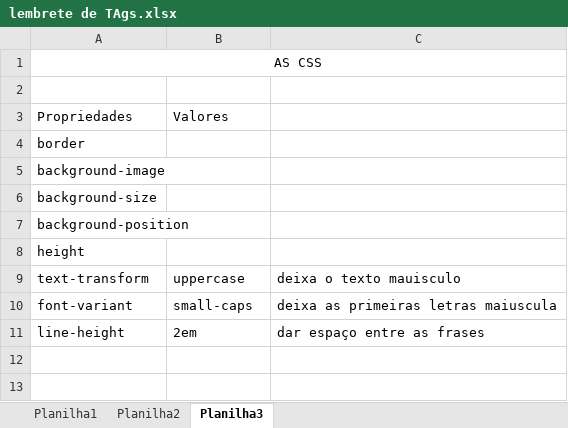
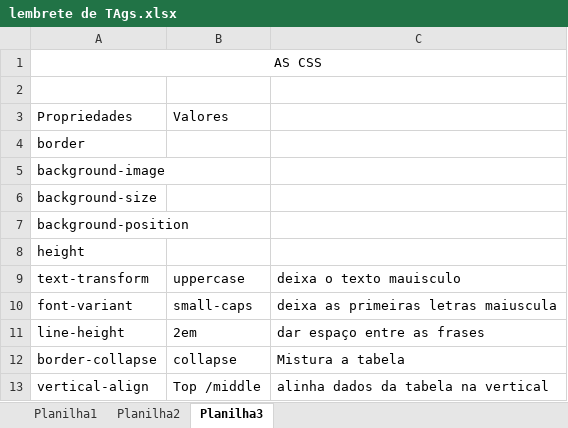
Before and after one commit to JunioSilva98/Curso-de-HTML5-E-CSS, an Excel workbook: HTML5 e CSS3/Lembrete de TAGs/lembrete de TAgs.xlsx, sheet Planilha3, drawn as a sheet; values as stored, in another font and other column widths than the file's, no borders; the diff names each change by its address in the sheet, - before the commit and + after, or states it on an @@ line.

```diff
--- a/HTML5 e CSS3/Lembrete de TAGs/lembrete de TAgs.xlsx (sheet Planilha3)
+++ b/HTML5 e CSS3/Lembrete de TAGs/lembrete de TAgs.xlsx (sheet Planilha3)
+row 12: border-collapse | collapse | Mistura a tabela
+row 13: vertical-align | Top /middle | alinha dados da tabela na vertical
```
Also changed, not shown: 4 other files.
